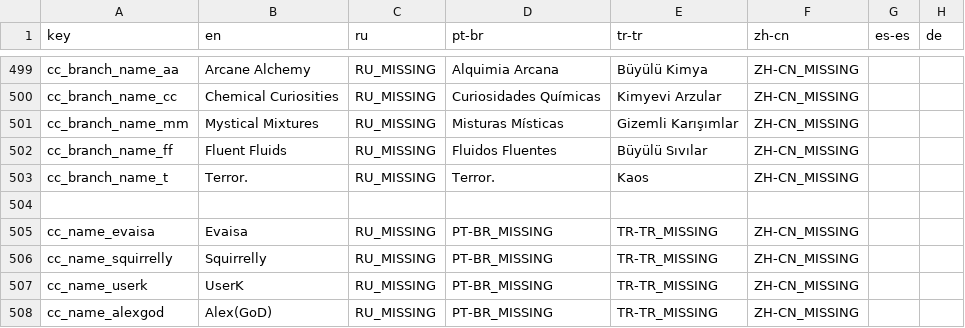
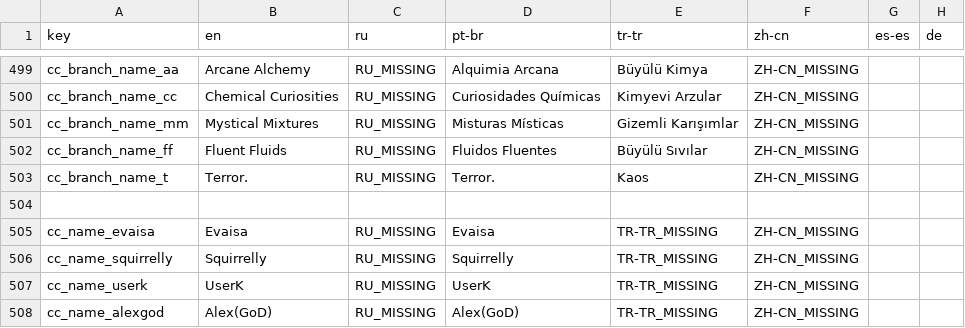
Before and after one commit to Squirrelly13/Hydroxide, a CSV file: translations/core.csv, drawn as a sheet; only a part is shown, gaps mark what is left out; the diff covers the shown part only; the diff names each change by its address in the sheet, - before the commit and + after, or states it on an @@ line.

Commit message:
Portuguese translation fixes + adds

```diff
--- a/translations/core.csv
+++ b/translations/core.csv
-D505 (pt-br): PT-BR_MISSING
+D505 (pt-br): Evaisa
-D506 (pt-br): PT-BR_MISSING
+D506 (pt-br): Squirrelly
-D507 (pt-br): PT-BR_MISSING
+D507 (pt-br): UserK
-D508 (pt-br): PT-BR_MISSING
+D508 (pt-br): Alex(GoD)
```
Also changed, not shown: 19 edited cells elsewhere in this file.
